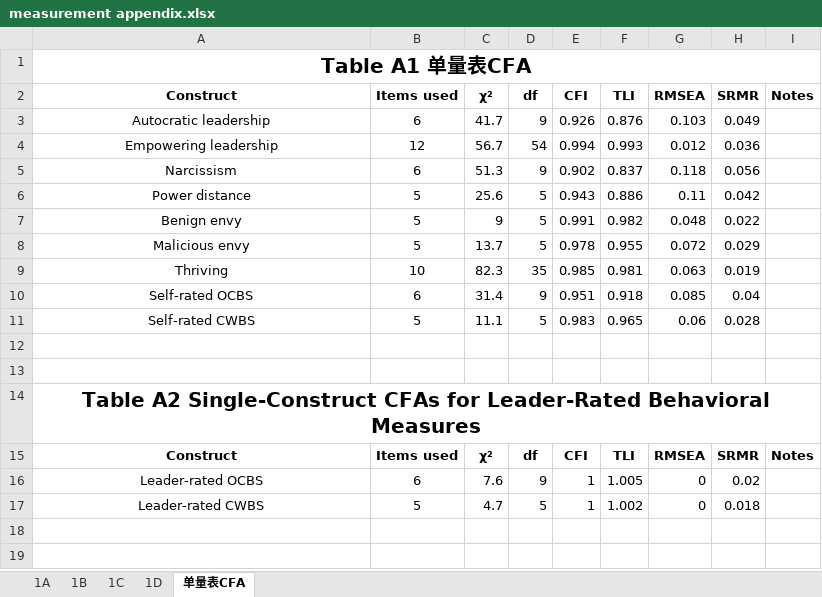
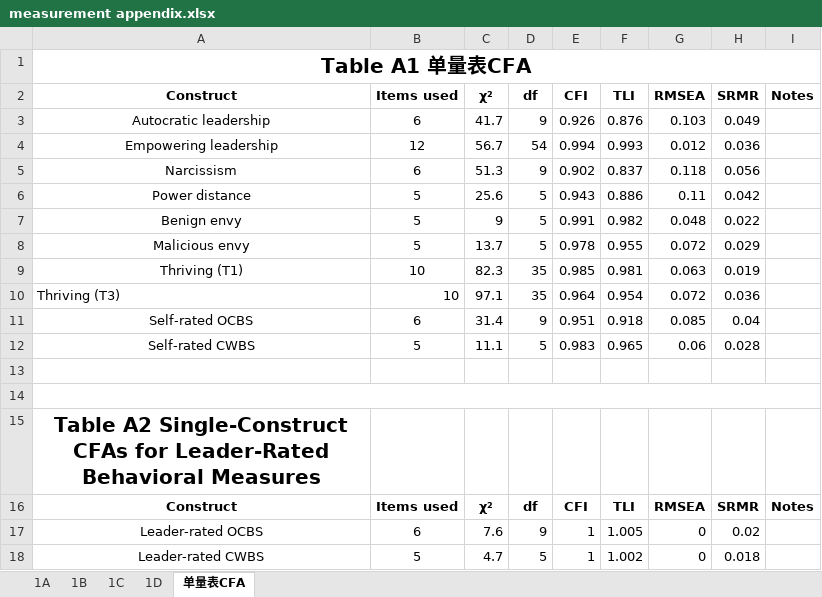
Before and after one commit to chenkai66/leader_survey_-, an Excel workbook: results/measurement appendix.xlsx, sheet 单量表CFA, drawn as a sheet; values as stored, in another font and other column widths than the file's, no borders; removed rows and columns are numbered as before the commit, all else as after; the diff names each change by its address in the sheet, - before the commit and + after, or states it on an @@ line.

Commit message:
feat(A1): Thriving T1+T3 rows (Version B)

```diff
--- a/results/measurement appendix.xlsx (sheet 单量表CFA)
+++ b/results/measurement appendix.xlsx (sheet 单量表CFA)
-A9 (Construct): Thriving
+A9 (Construct): Thriving (T1)
+row 10: Thriving (T3) | 10 | 97.1 | 35 | 0.964 | 0.954 | 0.072 | 0.036
+A14:I14 merged
-A14:I14 merged
```
Also changed, not shown: results/ICC空模型.xlsx, results/Model1.xlsx, 7 other files.
